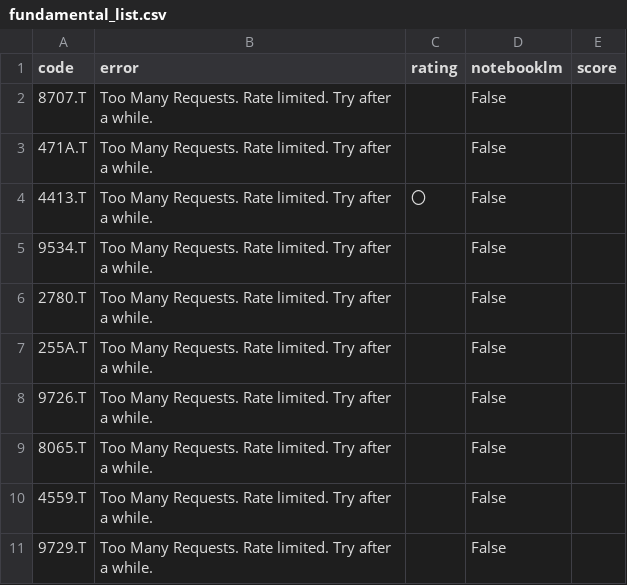
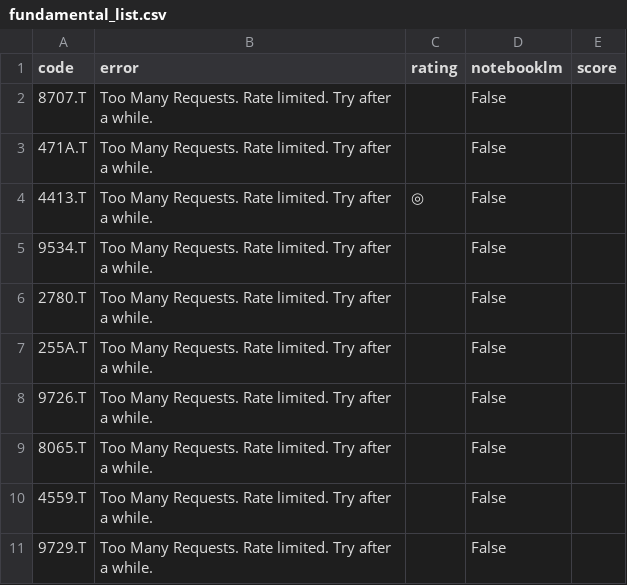
Before and after one commit to kaminoitte55sai-cmd/turtle-tool, a CSV file: fundamental_list.csv, drawn as a sheet; only a part is shown.

Commit message:
Update watchlist

```diff
--- a/fundamental_list.csv
+++ b/fundamental_list.csv
@@ -3,3 +3,3 @@
 471A.T,Too Many Requests. Rate limited. Try after a while.,,False,
-4413.T,Too Many Requests. Rate limited. Try after a while.,〇,False,
+4413.T,Too Many Requests. Rate limited. Try after a while.,◎,False,
 9534.T,Too Many Requests. Rate limited. Try after a while.,,False,
```
